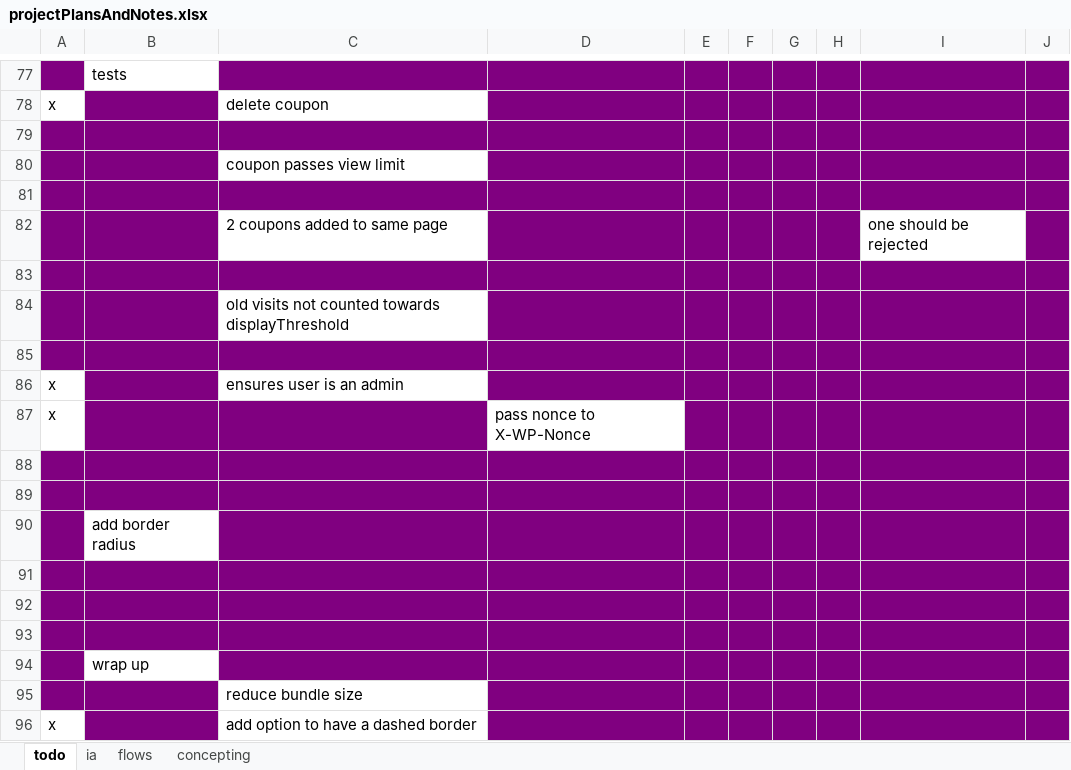
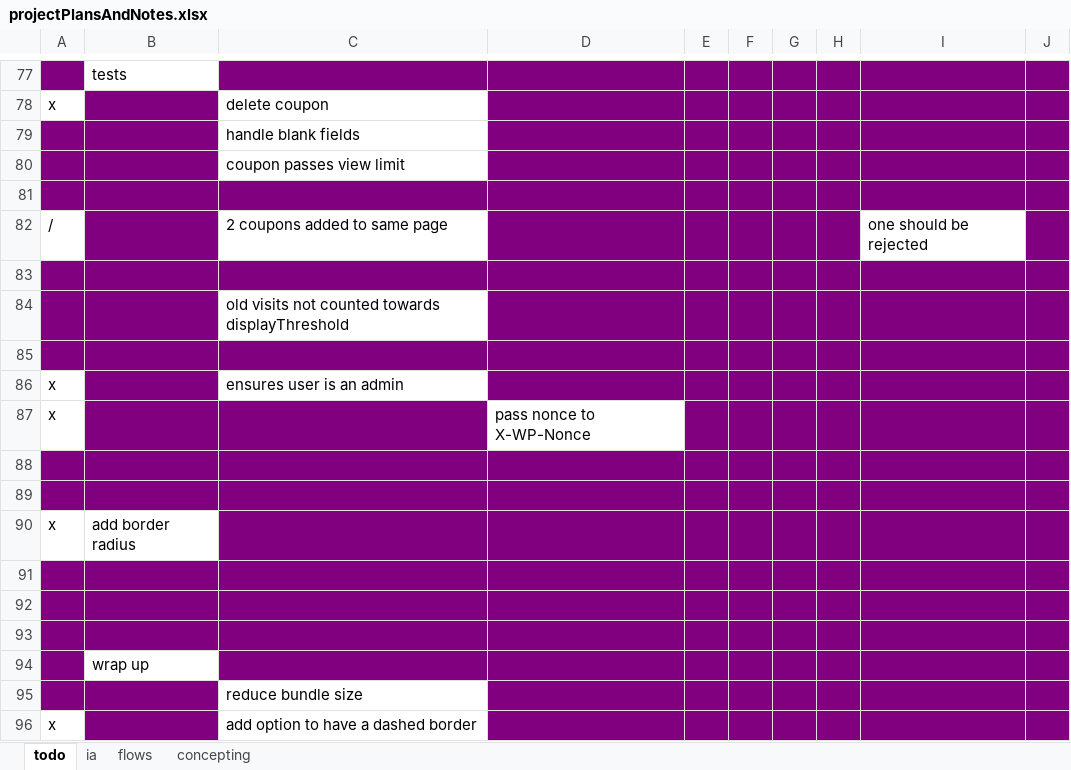
Before and after one commit to SeanDez/delayedCoupons, an Excel workbook: projectPlansAndNotes.xlsx, sheet todo, drawn as a sheet; only a part is shown, gaps mark what is left out; values as stored, in another font and other column widths than the file's, no borders; the diff names each change by its address in the sheet, - before the commit and + after, or states it on an @@ line.

```diff
--- a/projectPlansAndNotes.xlsx (sheet todo)
+++ b/projectPlansAndNotes.xlsx (sheet todo)
-C79: (empty)
+C79: handle blank fields
-C79 fill: #800080
+C79 fill: none
-A82: (empty)
+A82: /
-A82 fill: #800080
+A82 fill: none
-A90: (empty)
+A90: x
-A90 fill: #800080
+A90 fill: none
```
Also changed, not shown: 1 other file.
